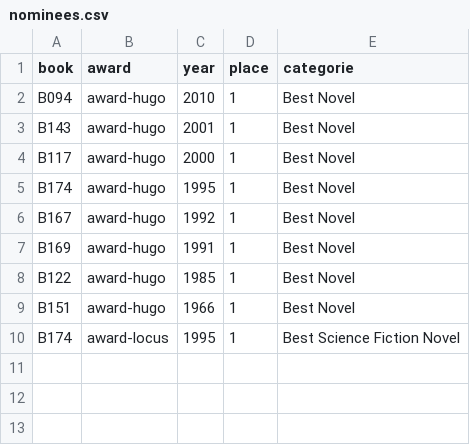
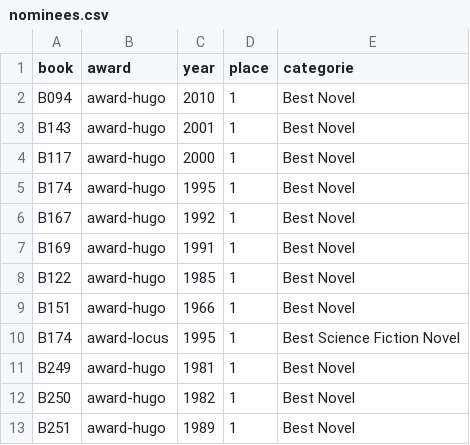
Before and after one commit to medina474/graphe_mesamis_generator, a CSV file: data/nominees.csv, drawn as a sheet.

```diff
--- a/data/nominees.csv
+++ b/data/nominees.csv
@@ -10 +10,4 @@ B151,award-hugo,1966,1,Best Novel
 B174,award-locus,1995,1,Best Science Fiction Novel
+B249,award-hugo,1981,1,Best Novel
+B250,award-hugo,1982,1,Best Novel
+B251,award-hugo,1989,1,Best Novel
```
Also changed, not shown: data/awards.csv, data/books.csv, 8 other files.
